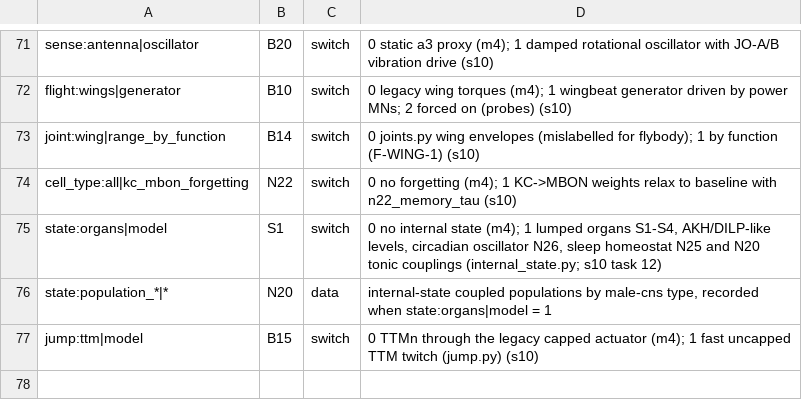
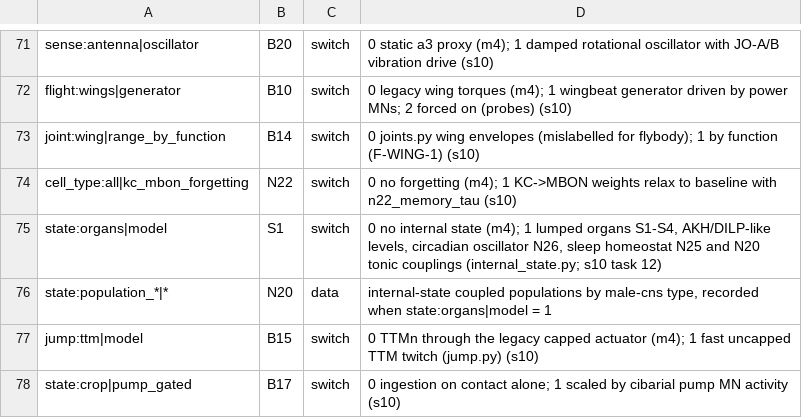
Before and after one commit to bengreff/fly-emulation, a CSV file: data/model/structural_keys.csv, drawn as a sheet; only a part is shown, gaps mark what is left out; the diff names each change by its address in the sheet, - before the commit and + after, or states it on an @@ line.

```diff
--- a/data/model/structural_keys.csv
+++ b/data/model/structural_keys.csv
+row 78: state:crop|pump_gated | B17 | switch | 0 ingestion on contact alone; 1 scaled by cibarial pump MN activity (s10)
```
Also changed, not shown: data/model/parameters.csv, 4 other files.
